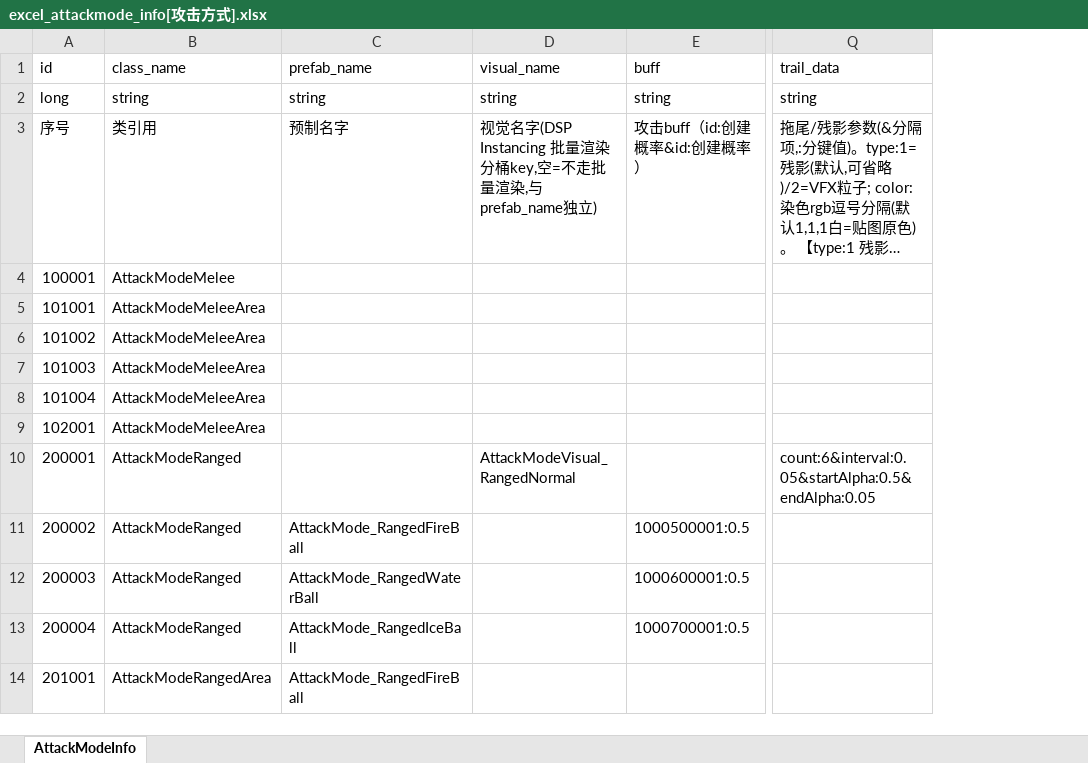
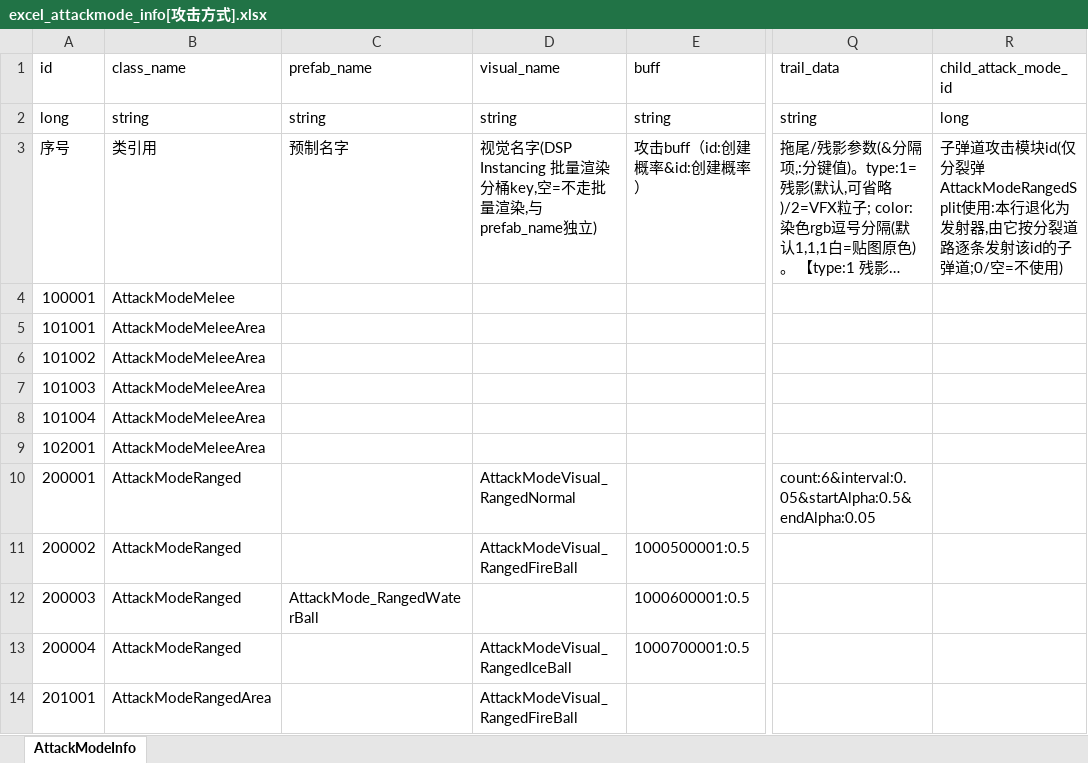
Before and after one commit to wobushiren79/DemonLordRoguelike, an Excel workbook: Demon Lord Roguelike/Assets/Data/Excel/excel_attackmode_info[攻击方式].xlsx, sheet AttackModeInfo, drawn as a sheet; only a part is shown, gaps mark what is left out; long unchanged cells end in …; values as stored, in another font and other column widths than the file's, no borders; the diff covers the shown part only; the diff names each change by its address in the sheet, - before the commit and + after, or states it on an @@ line.

```diff
--- a/Demon Lord Roguelike/Assets/Data/Excel/excel_attackmode_info[攻击方式].xlsx (sheet AttackModeInfo)
+++ b/Demon Lord Roguelike/Assets/Data/Excel/excel_attackmode_info[攻击方式].xlsx (sheet AttackModeInfo)
+column R (child_attack_mode_id), rows 2-3: long | 子弹道攻击模块id(仅分裂弹AttackModeRangedSplit使用:本行退化为发射器,由它按分裂道路逐条发射该id的子弹道;0/空=不使用)
-C11 (prefab_name): AttackMode_RangedFireBall
+C11 (prefab_name): (empty)
-D11 (visual_name): (empty)
+D11 (visual_name): AttackModeVisual_RangedFireBall
-C13 (prefab_name): AttackMode_RangedIceBall
+C13 (prefab_name): (empty)
-D13 (visual_name): (empty)
+D13 (visual_name): AttackModeVisual_RangedIceBall
-C14 (prefab_name): AttackMode_RangedFireBall
+C14 (prefab_name): (empty)
-D14 (visual_name): (empty)
+D14 (visual_name): AttackModeVisual_RangedFireBall
```
Also changed, not shown: 3 added rows and 21 edited cells elsewhere in this sheet, Demon Lord Roguelike/Assets/Data/Excel/excel_creature_info[生物信息].xlsx, 37 other files.
